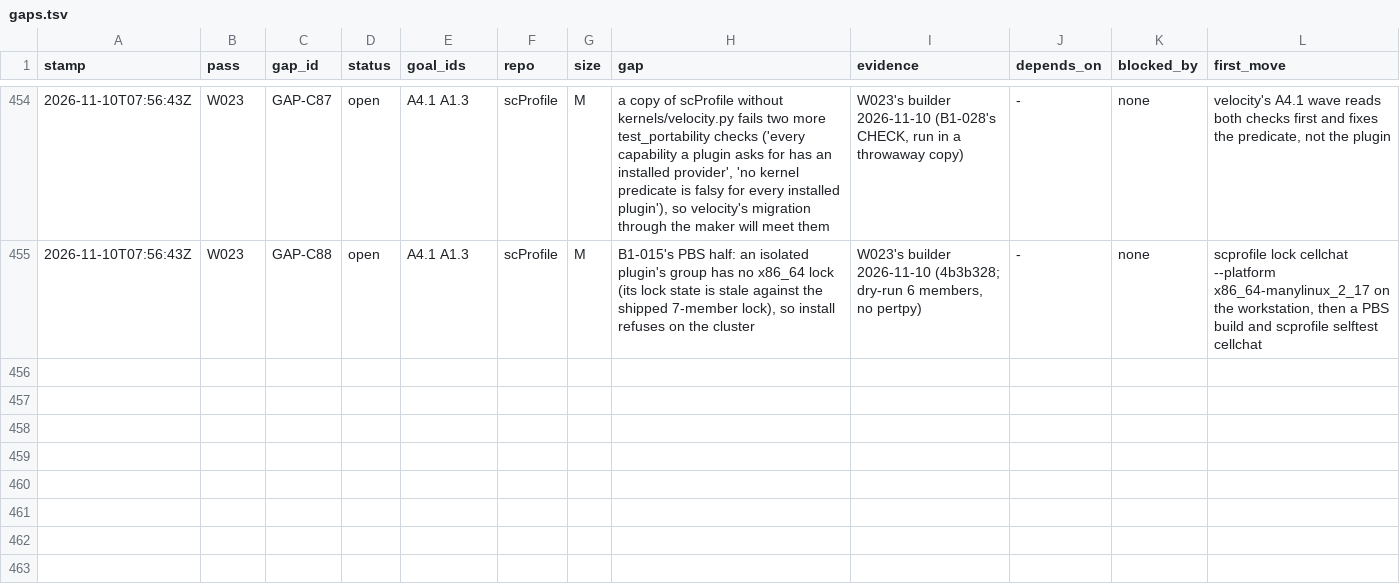
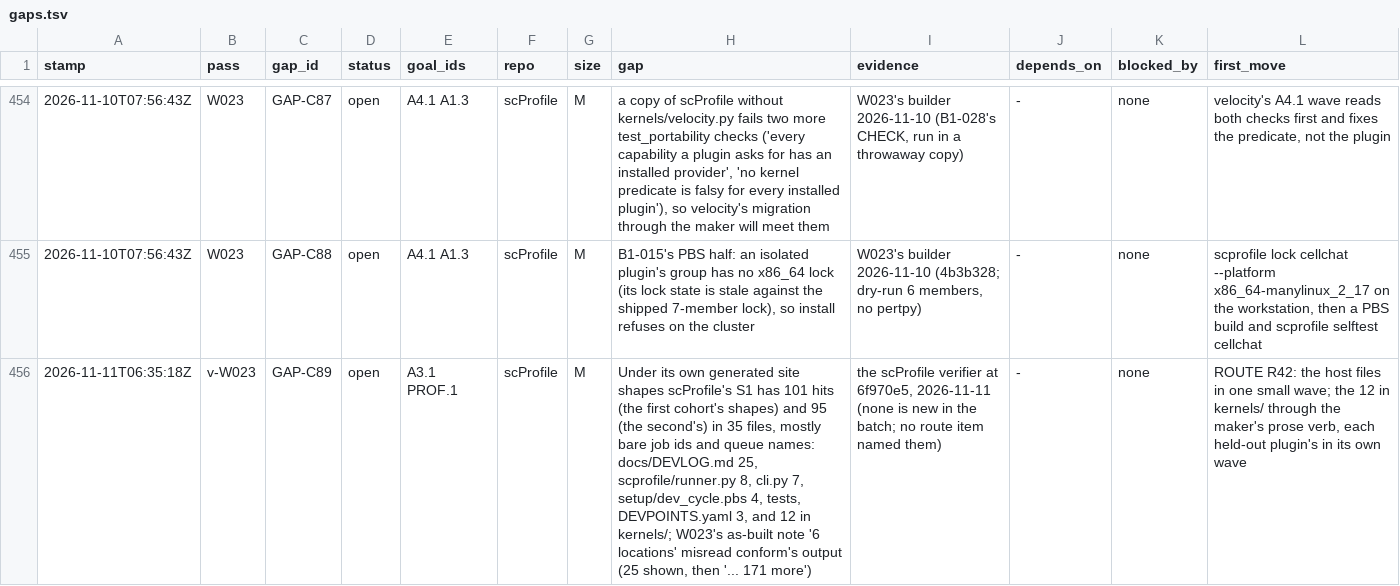
Before and after one commit to JiaenLin/single-cell-harness, a TSV file: autodev/ledger/gaps.tsv, drawn as a sheet; only a part is shown, gaps mark what is left out; the diff names each change by its address in the sheet, - before the commit and + after, or states it on an @@ line.

```diff
--- a/autodev/ledger/gaps.tsv
+++ b/autodev/ledger/gaps.tsv
+row 456: 2026-11-11T06:35:18Z | v-W023 | GAP-C89 | open | A3.1 PROF.1 | scProfile | M | Under its own generated site shapes scProfile's S1 has 101 hits (the first cohort's shapes) and 95 (the second's) in 35 files, mostly bare job ids and queue names: docs/DEVLOG.md 25, scprofile/runner.py 8, cli.py 7, setup/dev_cycle.pbs 4, tests, DEVPOINTS.yaml 3, and 12 in kernels/; W023's as-built note '6 locations' misread conform's output (25 shown, then '... 171 more') | the scProfile verifier at 6f970e5, 2026-11-11 (none is new in the batch; no route item named them) | - | none | ROUTE R42: the host files in one small wave; the 12 in kernels/ through the maker's prose verb, each held-out plugin's in its own wave
```
Also changed, not shown: autodev/ledger/scores.tsv, autodev/ledger/waves.tsv, 4 other files.
